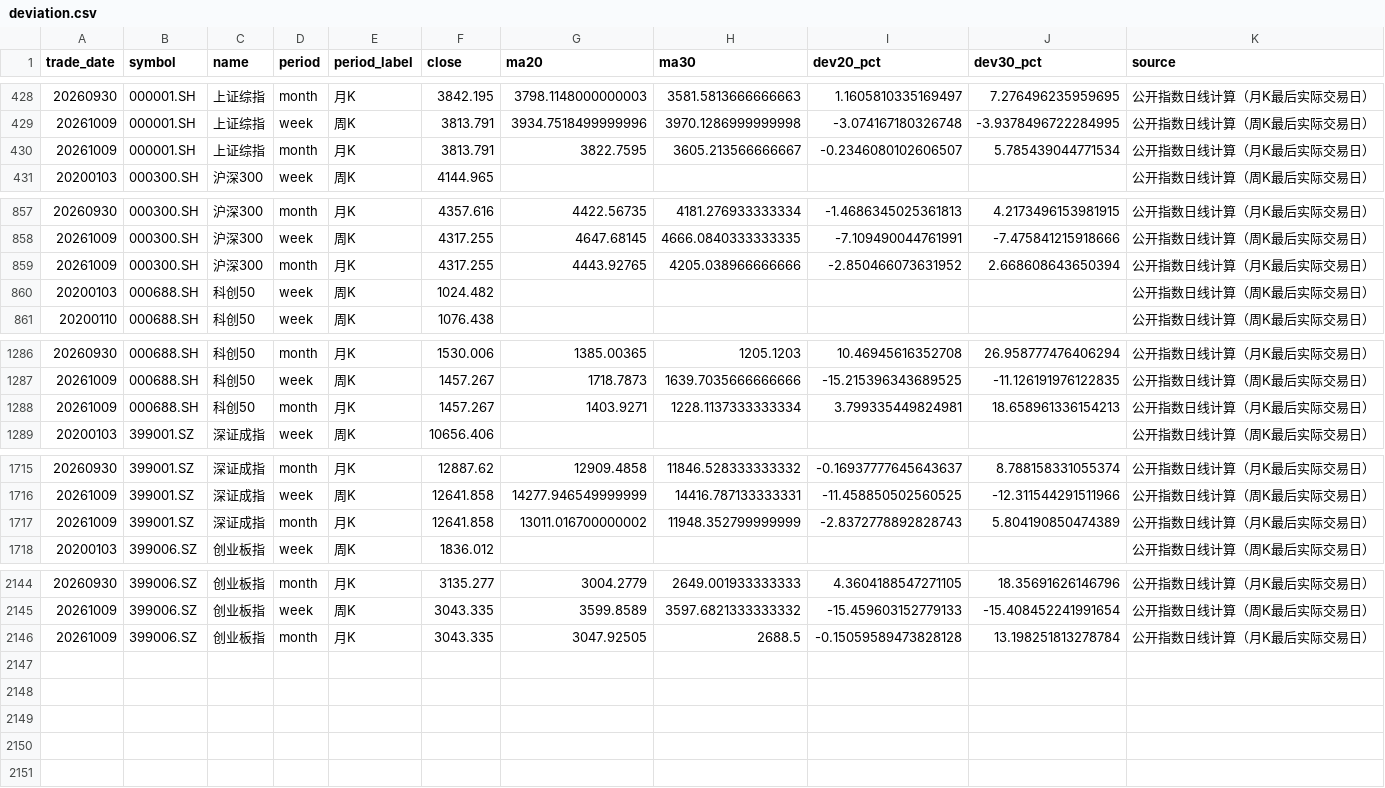
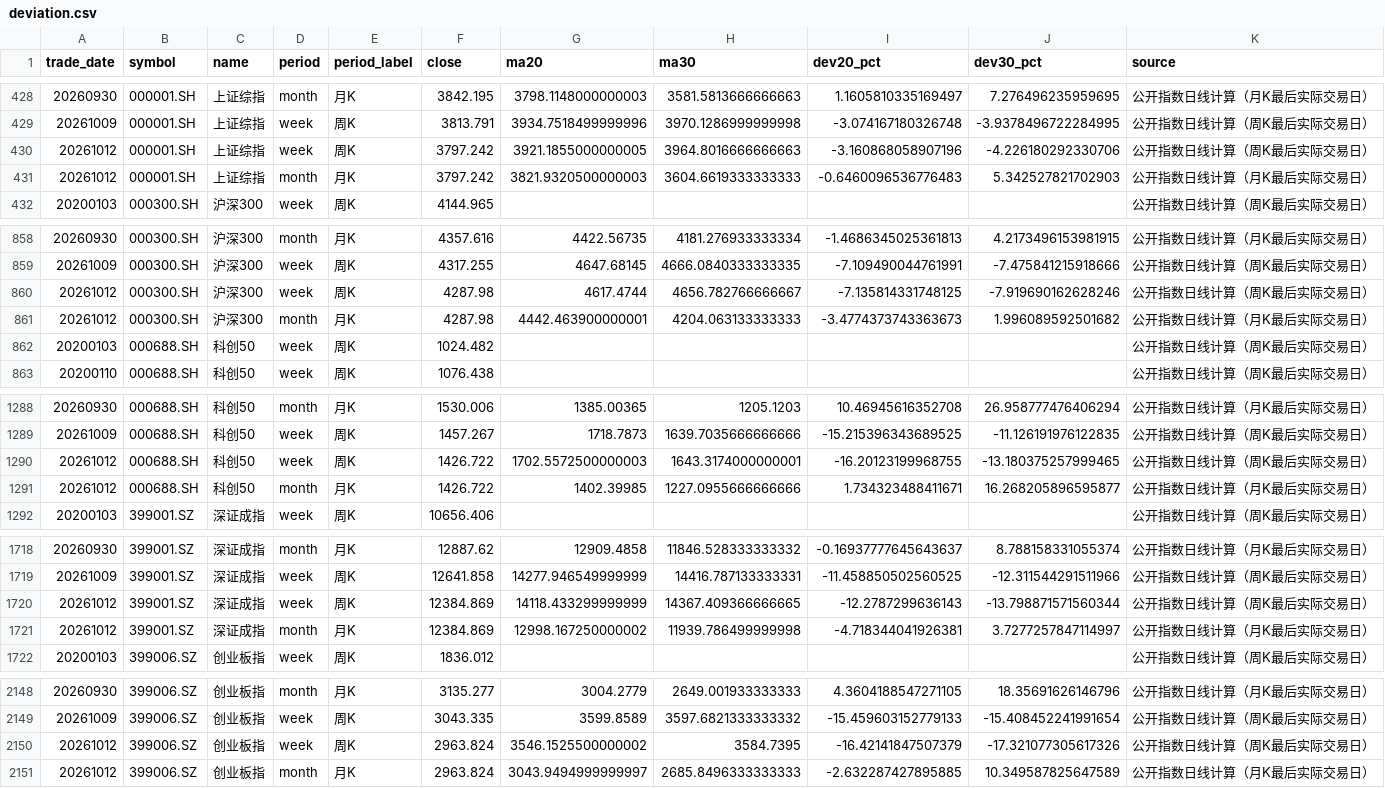
Before and after one commit to littlepeachh/macroscope-dashboard-v7, a CSV file: data/deviation.csv, drawn as a sheet; only a part is shown, gaps mark what is left out; removed rows and columns are numbered as before the commit, all else as after; the diff names each change by its address in the sheet, - before the commit and + after, or states it on an @@ line.

```diff
--- a/data/deviation.csv
+++ b/data/deviation.csv
-row 430: 20261009 | 000001.SH | 上证综指 | month | 月K | 3813.791 | 3822.7595 | 3605.213566666667 | -0.2346080102606507 | 5.785439044771534 | 公开指数日线计算（月K最后实际交易日）
+row 430: 20261012 | 000001.SH | 上证综指 | week | 周K | 3797.242 | 3921.1855000000005 | 3964.8016666666663 | -3.160868058907196 | -4.226180292330706 | 公开指数日线计算（周K最后实际交易日）
+row 431: 20261012 | 000001.SH | 上证综指 | month | 月K | 3797.242 | 3821.9320500000003 | 3604.6619333333333 | -0.6460096536776483 | 5.342527821702903 | 公开指数日线计算（月K最后实际交易日）
-row 859: 20261009 | 000300.SH | 沪深300 | month | 月K | 4317.255 | 4443.92765 | 4205.038966666666 | -2.850466073631952 | 2.668608643650394 | 公开指数日线计算（月K最后实际交易日）
+row 860: 20261012 | 000300.SH | 沪深300 | week | 周K | 4287.98 | 4617.4744 | 4656.782766666667 | -7.135814331748125 | -7.919690162628246 | 公开指数日线计算（周K最后实际交易日）
+row 861: 20261012 | 000300.SH | 沪深300 | month | 月K | 4287.98 | 4442.463900000001 | 4204.063133333333 | -3.4774373743363673 | 1.996089592501682 | 公开指数日线计算（月K最后实际交易日）
-row 1288: 20261009 | 000688.SH | 科创50 | month | 月K | 1457.267 | 1403.9271 | 1228.1137333333334 | 3.799335449824981 | 18.658961336154213 | 公开指数日线计算（月K最后实际交易日）
+row 1290: 20261012 | 000688.SH | 科创50 | week | 周K | 1426.722 | 1702.5572500000003 | 1643.3174000000001 | -16.20123199968755 | -13.180375257999465 | 公开指数日线计算（周K最后实际交易日）
+row 1291: 20261012 | 000688.SH | 科创50 | month | 月K | 1426.722 | 1402.39985 | 1227.0955666666666 | 1.734323488411671 | 16.268205896595877 | 公开指数日线计算（月K最后实际交易日）
-row 1717: 20261009 | 399001.SZ | 深证成指 | month | 月K | 12641.858 | 13011.016700000002 | 11948.352799999999 | -2.8372778892828743 | 5.804190850474389 | 公开指数日线计算（月K最后实际交易日）
+row 1720: 20261012 | 399001.SZ | 深证成指 | week | 周K | 12384.869 | 14118.433299999999 | 14367.409366666665 | -12.2787299636143 | -13.798871571560344 | 公开指数日线计算（周K最后实际交易日）
+row 1721: 20261012 | 399001.SZ | 深证成指 | month | 月K | 12384.869 | 12998.167250000002 | 11939.786499999998 | -4.718344041926381 | 3.7277257847114997 | 公开指数日线计算（月K最后实际交易日）
-row 2146: 20261009 | 399006.SZ | 创业板指 | month | 月K | 3043.335 | 3047.92505 | 2688.5 | -0.15059589473828128 | 13.198251813278784 | 公开指数日线计算（月K最后实际交易日）
+row 2150: 20261012 | 399006.SZ | 创业板指 | week | 周K | 2963.824 | 3546.1525500000002 | 3584.7395 | -16.42141847507379 | -17.321077305617326 | 公开指数日线计算（周K最后实际交易日）
+row 2151: 20261012 | 399006.SZ | 创业板指 | month | 月K | 2963.824 | 3043.9494999999997 | 2685.8496333333333 | -2.632287427895885 | 10.349587825647589 | 公开指数日线计算（月K最后实际交易日）
```
Also changed, not shown: 5 other files.
